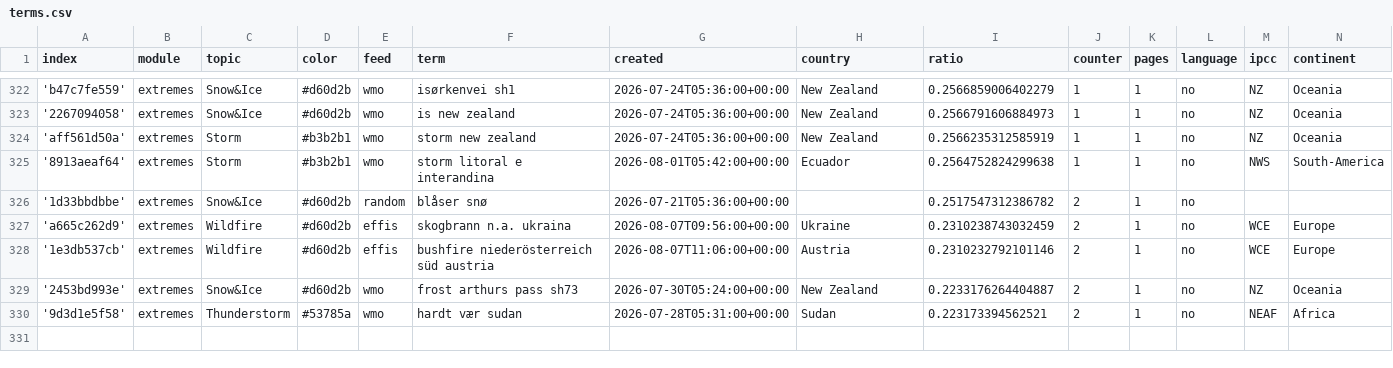
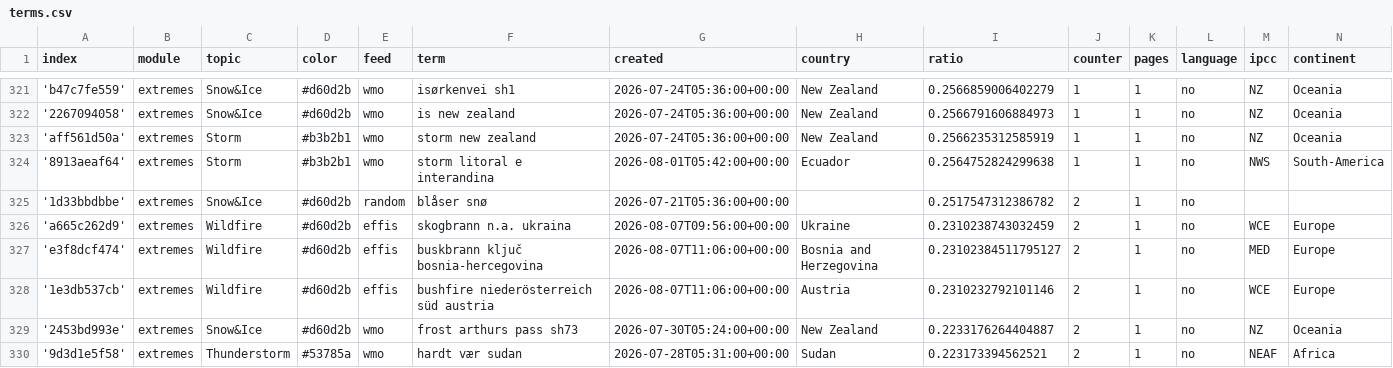
Before and after one commit to sonjanews/norwegianExtreme, a CSV file: terms.csv, drawn as a sheet; only a part is shown, gaps mark what is left out; the diff covers the shown part only.

```diff
--- a/terms.csv
+++ b/terms.csv
@@ -327,2 +326,3 @@ index,module,topic,color,feed,term,created,country,ratio,counter,pages,language,
 'a665c262d9',extremes,Wildfire,#d60d2b,effis,skogbrann n.a. ukraina,2026-08-07T09:56:00+00:00,Ukraine,0.2310238743032459,2,1,no,WCE,Europe
+'e3f8dcf474',extremes,Wildfire,#d60d2b,effis,buskbrann ključ bosnia-hercegovina,2026-08-07T11:06:00+00:00,Bosnia and Herzegovina,0.23102384511795127,2,1,no,MED,Europe
 '1e3db537cb',extremes,Wildfire,#d60d2b,effis,bushfire niederösterreich süd austria,2026-08-07T11:06:00+00:00,Austria,0.2310232792101146,2,1,no,WCE,Europe
```
Also changed, not shown: 2 added rows and 3 removed rows elsewhere in this file.
